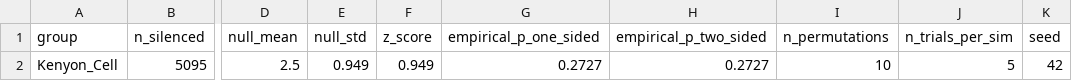
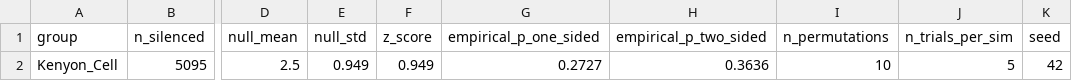
Before and after one commit to cbaker20-cyber/connectome-perturbation, a CSV file: results/jo_ground_truth/jo_degree_matched_nulls_Kenyon_Cell.csv, drawn as a sheet; only a part is shown, gaps mark what is left out; the diff names each change by its address in the sheet, - before the commit and + after, or states it on an @@ line.

```diff
--- a/results/jo_ground_truth/jo_degree_matched_nulls_Kenyon_Cell.csv
+++ b/results/jo_ground_truth/jo_degree_matched_nulls_Kenyon_Cell.csv
-H2 (empirical_p_two_sided): 0.2727
+H2 (empirical_p_two_sided): 0.3636
```
Also changed, not shown: results/sugar_ground_truth/sugar_degree_matched_nulls.csv, 12 other files.
